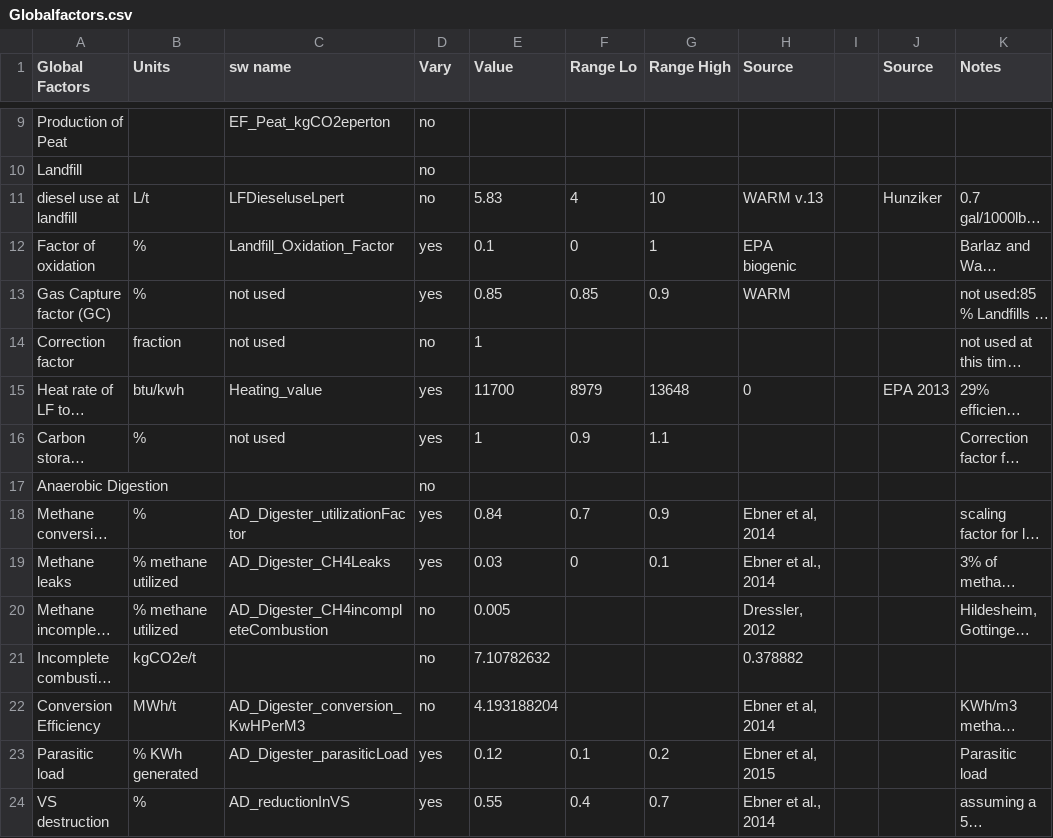
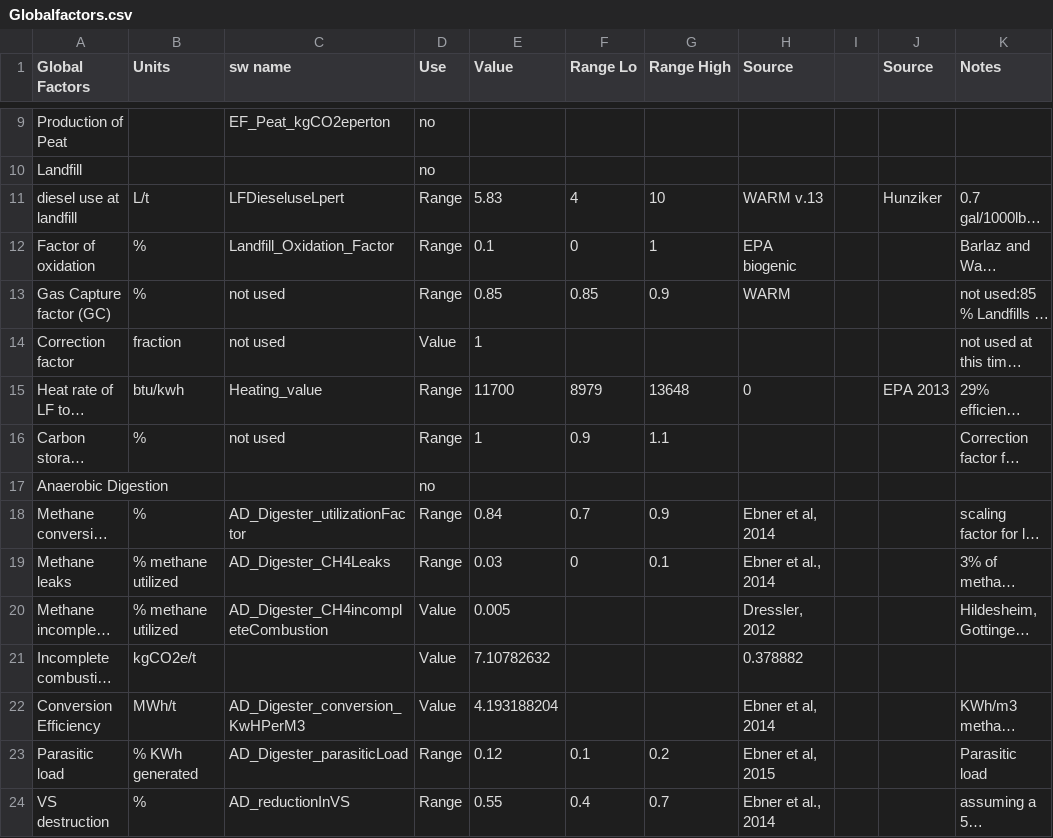
Before and after one commit to graySquirrel/ORCAS-Organic-Resource-Climate-Assessment-Simulation, a CSV file: Globalfactors.csv, drawn as a sheet; only a part is shown, gaps mark what is left out; long unchanged cells end in …; the diff covers the shown part only; the diff names each change by its address in the sheet, - before the commit and + after, or states it on an @@ line.

Commit message:
changed semantics of Vary to Use field

```diff
--- a/Globalfactors.csv
+++ b/Globalfactors.csv
-D1: Vary
+D1: Use
-D11 (Use): no
+D11 (Use): Range
-D12:D13 (Use): yes
+D12:D13 (Use): Range
-D14 (Use): no
+D14 (Use): Value
-D15:D16 (Use): yes
+D15:D16 (Use): Range
-D18:D19 (Use): yes
+D18:D19 (Use): Range
-D20:D22 (Use): no
+D20:D22 (Use): Value
-D23:D24 (Use): yes
+D23:D24 (Use): Range
```
Also changed, not shown: 21 edited cells elsewhere in this file.
